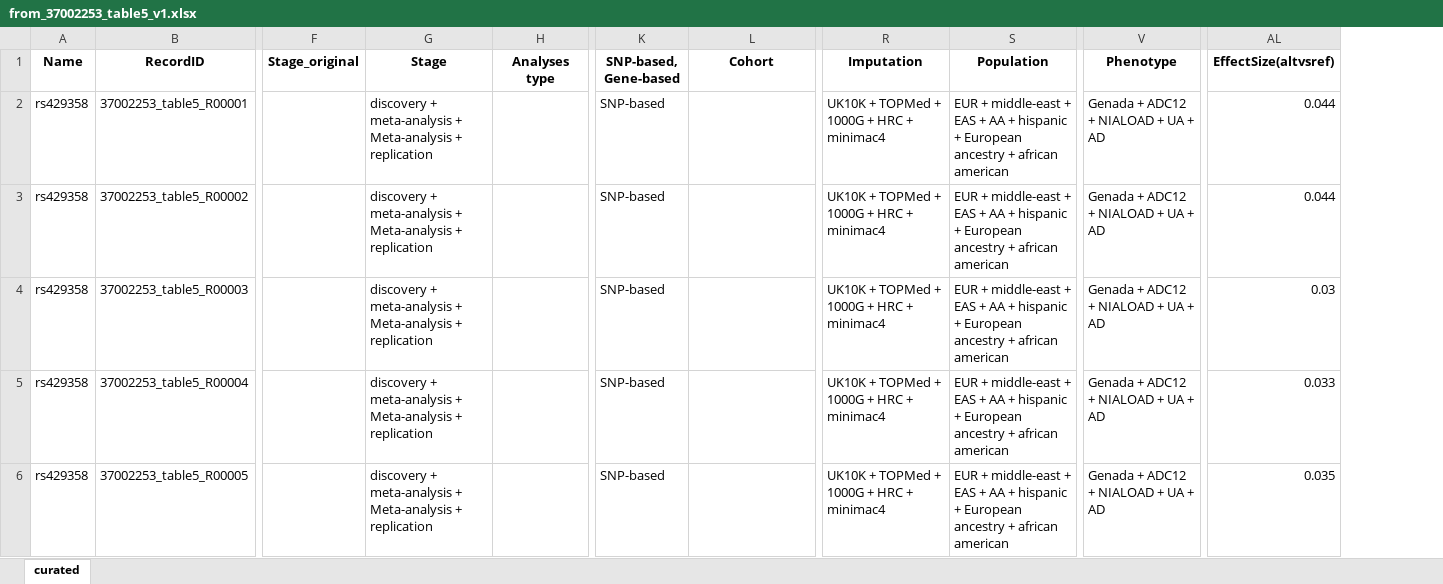
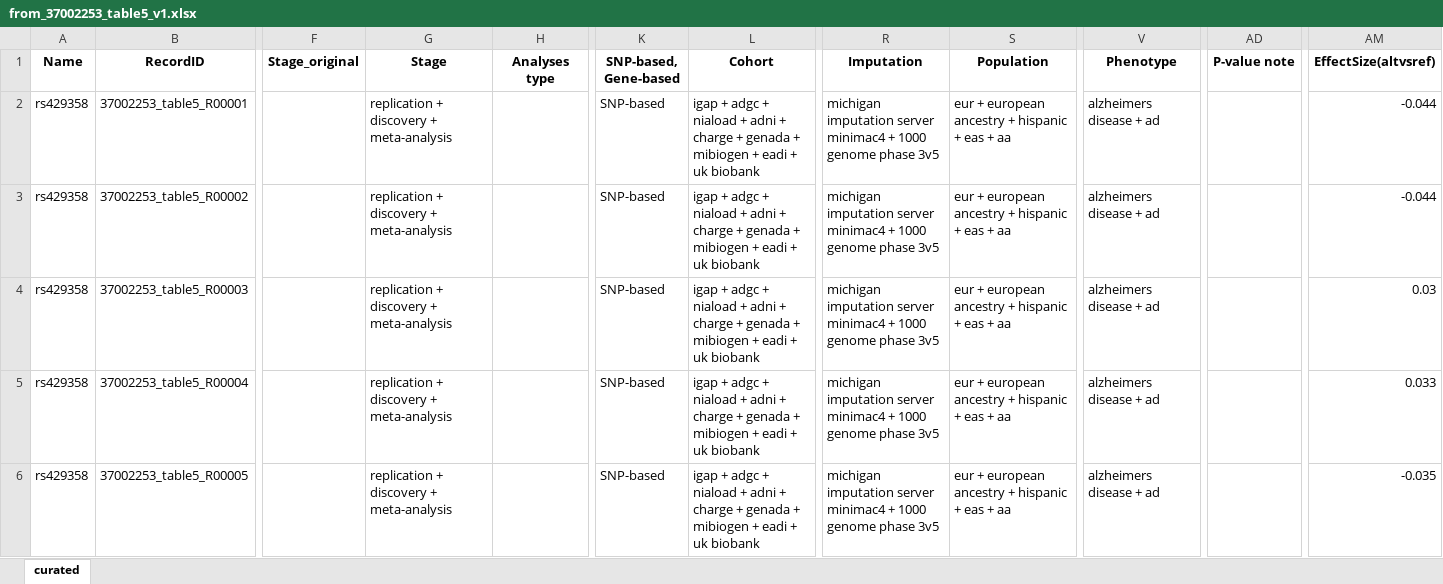
Before and after one commit to sherryfish321/advp_curator, an Excel workbook: harmonized_tables_advp/from_37002253_table5_v1.xlsx, sheet curated, drawn as a sheet; only a part is shown, gaps mark what is left out; values as stored, in another font and other column widths than the file's, no borders; addresses are those after the commit; the diff covers the shown part only; the diff names each change by its address in the sheet, - before the commit and + after, or states it on an @@ line.

Commit message:
Fix a bug in matching (when we have a single term, we accidentally consider it as a list of term) + change prompt to prevent hallucinate from examples + output as json for better integration with llm + fix certain info like cohorts to not have examples in llm prompt to prevent hallucination

```diff
--- a/harmonized_tables_advp/from_37002253_table5_v1.xlsx (sheet curated)
+++ b/harmonized_tables_advp/from_37002253_table5_v1.xlsx (sheet curated)
+column AD (P-value note), empty
-G2:G6 (Stage): discovery + meta-analysis + Meta-analysis + replication
+G2:G6 (Stage): replication + discovery + meta-analysis
-L2:L6 (Cohort): (empty)
+L2:L6 (Cohort): igap + adgc + niaload + adni + charge + genada + mibiogen + eadi + uk biobank
-R2:R6 (Imputation): UK10K + TOPMed + 1000G + HRC + minimac4
+R2:R6 (Imputation): michigan imputation server minimac4 + 1000 genome phase 3v5
-S2:S6 (Population): EUR + middle-east + EAS + AA + hispanic + European ancestry + african american
+S2:S6 (Population): eur + european ancestry + hispanic + eas + aa
-V2:V6 (Phenotype): Genada + ADC12 + NIALOAD + UA + AD
+V2:V6 (Phenotype): alzheimers disease + ad
-AM2:AM3 (EffectSize(altvsref)): 0.044
+AM2:AM3 (EffectSize(altvsref)): -0.044
-AM6 (EffectSize(altvsref)): 0.035
+AM6 (EffectSize(altvsref)): -0.035
```
Also changed, not shown: 62 edited cells elsewhere in this sheet, table_from_link/37002253_table5.xlsx, 36 other files.
